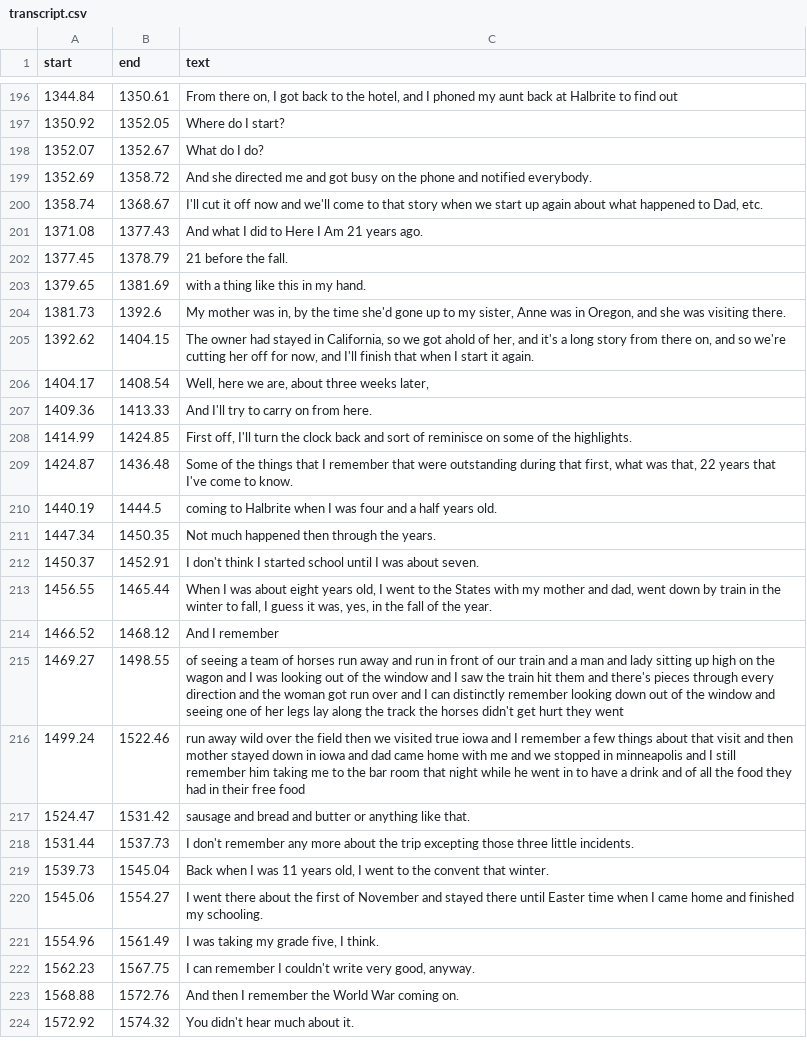
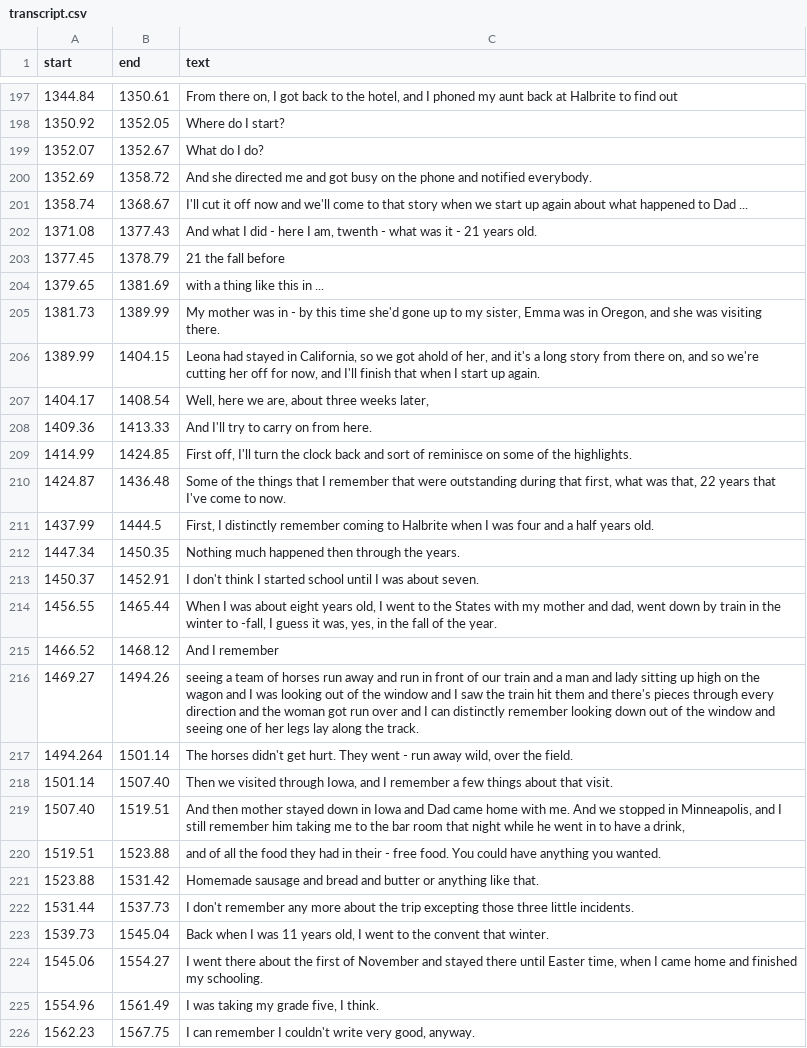
Before and after one commit to bfeist/lha-memoirs, a CSV file: public/recordings/memoirs/TDK_D60_edited_through_air/transcript.csv, drawn as a sheet; only a part is shown, gaps mark what is left out; the shorter side is filled out with more unchanged rows; the diff covers the shown part only.

Commit message:
Corrected draft memoir transcript up to 1786.62.

```diff
--- a/public/recordings/memoirs/TDK_D60_edited_through_air/transcript.csv
+++ b/public/recordings/memoirs/TDK_D60_edited_through_air/transcript.csv
@@ -199,8 +200,8 @@ start|end|text
 1352.69|1358.72|And she directed me and got busy on the phone and notified everybody.
-1358.74|1368.67|I'll cut it off now and we'll come to that story when we start up again about what happened to Dad, etc.
-1371.08|1377.43|And what I did to Here I Am 21 years ago.
-1377.45|1378.79|21 before the fall.
-1379.65|1381.69|with a thing like this in my hand.
-1381.73|1392.6|My mother was in, by the time she'd gone up to my sister, Anne was in Oregon, and she was visiting there.
-1392.62|1404.15|The owner had stayed in California, so we got ahold of her, and it's a long story from there on, and so we're cutting her off for now, and I'll finish that when I start it again.
+1358.74|1368.67|I'll cut it off now and we'll come to that story when we start up again about what happened to Dad ...
+1371.08|1377.43|And what I did - here I am, twenth - what was it - 21 years old.
+1377.45|1378.79|21 the fall before
+1379.65|1381.69|with a thing like this in ...
+1381.73|1389.99|My mother was in - by this time she'd gone up to my sister, Emma was in Oregon, and she was visiting there.
+1389.99|1404.15|Leona had stayed in California, so we got ahold of her, and it's a long story from there on, and so we're cutting her off for now, and I'll finish that when I start up again.
 1404.17|1408.54|Well, here we are, about three weeks later,
@@ -208,14 +209,17 @@ start|end|text
 1414.99|1424.85|First off, I'll turn the clock back and sort of reminisce on some of the highlights.
-1424.87|1436.48|Some of the things that I remember that were outstanding during that first, what was that, 22 years that I've come to know.
-1440.19|1444.5|coming to Halbrite when I was four and a half years old.
-1447.34|1450.35|Not much happened then through the years.
+1424.87|1436.48|Some of the things that I remember that were outstanding during that first, what was that, 22 years that I've come to now.
+1437.99|1444.5|First, I distinctly remember coming to Halbrite when I was four and a half years old.
+1447.34|1450.35|Nothing much happened then through the years.
 1450.37|1452.91|I don't think I started school until I was about seven.
-1456.55|1465.44|When I was about eight years old, I went to the States with my mother and dad, went down by train in the winter to fall, I guess it was, yes, in the fall of the year.
+1456.55|1465.44|When I was about eight years old, I went to the States with my mother and dad, went down by train in the winter to  -fall, I guess it was, yes, in the fall of the year.
 1466.52|1468.12|And I remember
-1469.27|1498.55|of seeing a team of horses run away and run in front of our train and a man and lady sitting up high on the wagon and I was looking out of the window and I saw the train hit them and there's pieces through every direction and the woman got run over and I can distinctly remember looking down out of the window and seeing one of her legs lay along the track the horses didn't get hurt they went
-1499.24|1522.46|run away wild over the field then we visited true iowa and I remember a few things about that visit and then mother stayed down in iowa and dad came home with me and we stopped in minneapolis and I still remember him taking me to the bar room that night while he went in to have a drink and of all the food they had in their free food
-1524.47|1531.42|sausage and bread and butter or anything like that.
+1469.27|1494.26|seeing a team of horses run away and run in front of our train and a man and lady sitting up high on the wagon and I was looking out of the window and I saw the train hit them and there's pieces through every direction and the woman got run over and I can distinctly remember looking down out of the window and seeing one of her legs lay along the track.
+1494.264|1501.14|The horses didn't get hurt. They went - run away wild, over the field.
+1501.14|1507.40|Then we visited through Iowa, and I remember a few things about that visit.
+1507.40|1519.51|And then mother stayed down in Iowa and Dad came home with me. And we stopped in Minneapolis, and I still remember him taking me to the bar room that night while he went in to have a drink,
+1519.51|1523.88| and of all the food they had in their - free food. You could have anything you wanted.
+1523.88|1531.42|Homemade sausage and bread and butter or anything like that.
 1531.44|1537.73|I don't remember any more about the trip excepting those three little incidents.
 1539.73|1545.04|Back when I was 11 years old, I went to the convent that winter.
-1545.06|1554.27|I went there about the first of November and stayed there until Easter time when I came home and finished my schooling.
+1545.06|1554.27|I went there about the first of November and stayed there until Easter time, when I came home and finished my schooling.
 1554.96|1561.49|I was taking my grade five, I think.
```
Also changed, not shown: 6 added rows, 2 removed rows and 49 edited cells elsewhere in this file, 5 other files.
